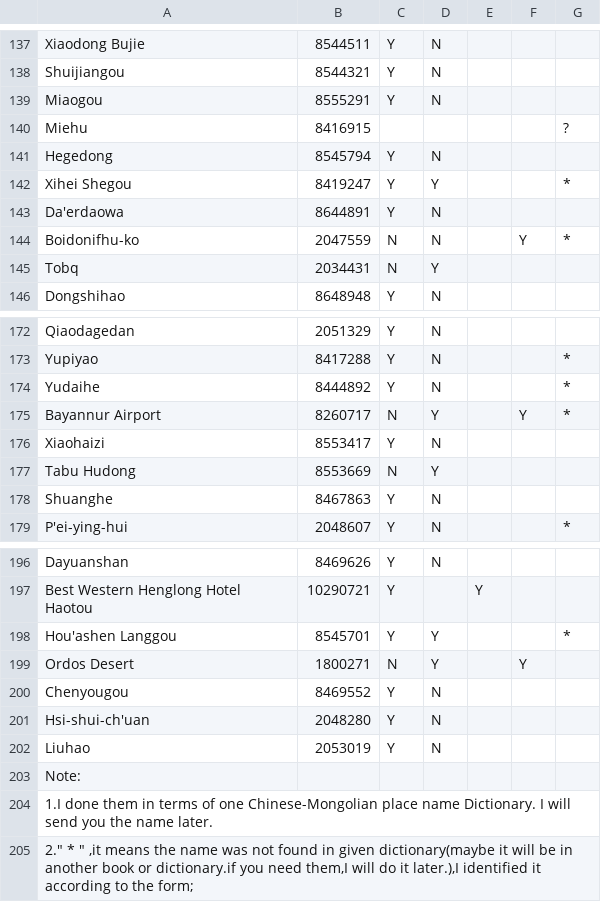
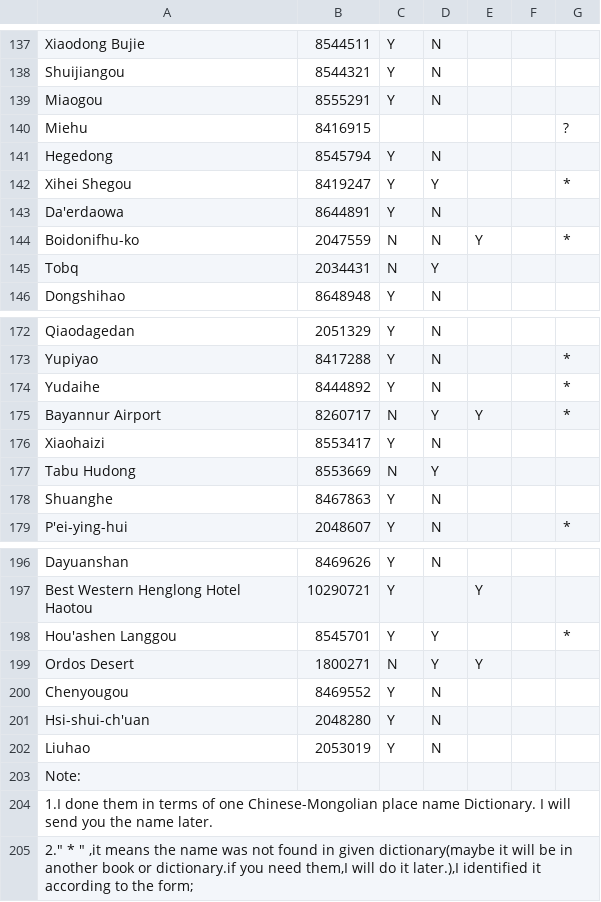
Before and after one commit to mcooper/mongolia-toponyms, a CSV file: data/inner_mongolia_sample_to_validate_Has_classified.csv, drawn as a sheet; only a part is shown, gaps mark what is left out.

Commit message:
fix misaligned Ys in Other column

```diff
--- a/data/inner_mongolia_sample_to_validate_Has_classified.csv
+++ b/data/inner_mongolia_sample_to_validate_Has_classified.csv
@@ -143,3 +143,3 @@ Xihei Shegou,8419247,Y,Y,,,*,,,,,,,,,,,,,,,,,,,,,,,,,,,,,,,,,,,,,,,,,,,,,,,,,,,,
 Da'erdaowa,8644891,Y,N,,,,,,,,,,,,,,,,,,,,,,,,,,,,,,,,,,,,,,,,,,,,,,,,,,,,,,,,,,,,,,,,,,,,,,,,,,,,,,,,,,,,,,,,,,,,,,,,,,,,,,,,,,,,,,,,,,,,,,,,,,,,,,,,,,,,,,,,,,,,,,,,,,,,,,,,,,,,,,,,,,,,,,,,,,,,,,,,,,,,,,,,,,,,,,,,,,,,,,,,,,,,,,,,,,,,,,,,,,,,,,,,,,,,,,,,,,,,,,,,,,,,,,,,,,,,
-Boidonifhu-ko,2047559,N,N,,Y,*,,,,,,,,,,,,,,,,,,,,,,,,,,,,,,,,,,,,,,,,,,,,,,,,,,,,,,,,,,,,,,,,,,,,,,,,,,,,,,,,,,,,,,,,,,,,,,,,,,,,,,,,,,,,,,,,,,,,,,,,,,,,,,,,,,,,,,,,,,,,,,,,,,,,,,,,,,,,,,,,,,,,,,,,,,,,,,,,,,,,,,,,,,,,,,,,,,,,,,,,,,,,,,,,,,,,,,,,,,,,,,,,,,,,,,,,,,,,,,,,,,,,,,,,,
+Boidonifhu-ko,2047559,N,N,Y,,*,,,,,,,,,,,,,,,,,,,,,,,,,,,,,,,,,,,,,,,,,,,,,,,,,,,,,,,,,,,,,,,,,,,,,,,,,,,,,,,,,,,,,,,,,,,,,,,,,,,,,,,,,,,,,,,,,,,,,,,,,,,,,,,,,,,,,,,,,,,,,,,,,,,,,,,,,,,,,,,,,,,,,,,,,,,,,,,,,,,,,,,,,,,,,,,,,,,,,,,,,,,,,,,,,,,,,,,,,,,,,,,,,,,,,,,,,,,,,,,,,,,,,,,,,
 Tobq,2034431,N,Y,,,,,,,,,,,,,,,,,,,,,,,,,,,,,,,,,,,,,,,,,,,,,,,,,,,,,,,,,,,,,,,,,,,,,,,,,,,,,,,,,,,,,,,,,,,,,,,,,,,,,,,,,,,,,,,,,,,,,,,,,,,,,,,,,,,,,,,,,,,,,,,,,,,,,,,,,,,,,,,,,,,,,,,,,,,,,,,,,,,,,,,,,,,,,,,,,,,,,,,,,,,,,,,,,,,,,,,,,,,,,,,,,,,,,,,,,,,,,,,,,,,,,,,,,,,,
@@ -174,3 +174,3 @@ Yupiyao,8417288,Y,N,,,*,,,,,,,,,,,,,,,,,,,,,,,,,,,,,,,,,,,,,,,,,,,,,,,,,,,,,,,,,
 Yudaihe,8444892,Y,N,,,*,,,,,,,,,,,,,,,,,,,,,,,,,,,,,,,,,,,,,,,,,,,,,,,,,,,,,,,,,,,,,,,,,,,,,,,,,,,,,,,,,,,,,,,,,,,,,,,,,,,,,,,,,,,,,,,,,,,,,,,,,,,,,,,,,,,,,,,,,,,,,,,,,,,,,,,,,,,,,,,,,,,,,,,,,,,,,,,,,,,,,,,,,,,,,,,,,,,,,,,,,,,,,,,,,,,,,,,,,,,,,,,,,,,,,,,,,,,,,,,,,,,,,,,,,
-Bayannur Airport,8260717,N,Y,,Y,*,,,,,,,,,,,,,,,,,,,,,,,,,,,,,,,,,,,,,,,,,,,,,,,,,,,,,,,,,,,,,,,,,,,,,,,,,,,,,,,,,,,,,,,,,,,,,,,,,,,,,,,,,,,,,,,,,,,,,,,,,,,,,,,,,,,,,,,,,,,,,,,,,,,,,,,,,,,,,,,,,,,,,,,,,,,,,,,,,,,,,,,,,,,,,,,,,,,,,,,,,,,,,,,,,,,,,,,,,,,,,,,,,,,,,,,,,,,,,,,,,,,,,,,,,
+Bayannur Airport,8260717,N,Y,Y,,*,,,,,,,,,,,,,,,,,,,,,,,,,,,,,,,,,,,,,,,,,,,,,,,,,,,,,,,,,,,,,,,,,,,,,,,,,,,,,,,,,,,,,,,,,,,,,,,,,,,,,,,,,,,,,,,,,,,,,,,,,,,,,,,,,,,,,,,,,,,,,,,,,,,,,,,,,,,,,,,,,,,,,,,,,,,,,,,,,,,,,,,,,,,,,,,,,,,,,,,,,,,,,,,,,,,,,,,,,,,,,,,,,,,,,,,,,,,,,,,,,,,,,,,,,
 Xiaohaizi,8553417,Y,N,,,,,,,,,,,,,,,,,,,,,,,,,,,,,,,,,,,,,,,,,,,,,,,,,,,,,,,,,,,,,,,,,,,,,,,,,,,,,,,,,,,,,,,,,,,,,,,,,,,,,,,,,,,,,,,,,,,,,,,,,,,,,,,,,,,,,,,,,,,,,,,,,,,,,,,,,,,,,,,,,,,,,,,,,,,,,,,,,,,,,,,,,,,,,,,,,,,,,,,,,,,,,,,,,,,,,,,,,,,,,,,,,,,,,,,,,,,,,,,,,,,,,,,,,,,,
@@ -198,3 +198,3 @@ Best Western Henglong Hotel Haotou,10290721,Y,,Y,,,,,,,,,,,,,,,,,,,,,,,,,,,,,,,,
 Hou'ashen Langgou,8545701,Y,Y,,,*,,,,,,,,,,,,,,,,,,,,,,,,,,,,,,,,,,,,,,,,,,,,,,,,,,,,,,,,,,,,,,,,,,,,,,,,,,,,,,,,,,,,,,,,,,,,,,,,,,,,,,,,,,,,,,,,,,,,,,,,,,,,,,,,,,,,,,,,,,,,,,,,,,,,,,,,,,,,,,,,,,,,,,,,,,,,,,,,,,,,,,,,,,,,,,,,,,,,,,,,,,,,,,,,,,,,,,,,,,,,,,,,,,,,,,,,,,,,,,,,,,,,,,,,,
-Ordos Desert,1800271,N,Y,,Y,,,,,,,,,,,,,,,,,,,,,,,,,,,,,,,,,,,,,,,,,,,,,,,,,,,,,,,,,,,,,,,,,,,,,,,,,,,,,,,,,,,,,,,,,,,,,,,,,,,,,,,,,,,,,,,,,,,,,,,,,,,,,,,,,,,,,,,,,,,,,,,,,,,,,,,,,,,,,,,,,,,,,,,,,,,,,,,,,,,,,,,,,,,,,,,,,,,,,,,,,,,,,,,,,,,,,,,,,,,,,,,,,,,,,,,,,,,,,,,,,,,,,,,,,,
+Ordos Desert,1800271,N,Y,Y,,,,,,,,,,,,,,,,,,,,,,,,,,,,,,,,,,,,,,,,,,,,,,,,,,,,,,,,,,,,,,,,,,,,,,,,,,,,,,,,,,,,,,,,,,,,,,,,,,,,,,,,,,,,,,,,,,,,,,,,,,,,,,,,,,,,,,,,,,,,,,,,,,,,,,,,,,,,,,,,,,,,,,,,,,,,,,,,,,,,,,,,,,,,,,,,,,,,,,,,,,,,,,,,,,,,,,,,,,,,,,,,,,,,,,,,,,,,,,,,,,,,,,,,,,,
 Chenyougou,8469552,Y,N,,,,,,,,,,,,,,,,,,,,,,,,,,,,,,,,,,,,,,,,,,,,,,,,,,,,,,,,,,,,,,,,,,,,,,,,,,,,,,,,,,,,,,,,,,,,,,,,,,,,,,,,,,,,,,,,,,,,,,,,,,,,,,,,,,,,,,,,,,,,,,,,,,,,,,,,,,,,,,,,,,,,,,,,,,,,,,,,,,,,,,,,,,,,,,,,,,,,,,,,,,,,,,,,,,,,,,,,,,,,,,,,,,,,,,,,,,,,,,,,,,,,,,,,,,,,
```
